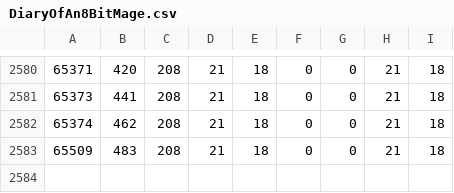
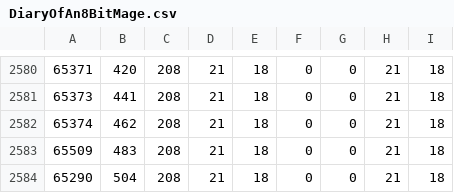
Before and after one commit to ws-3917/psoutertale-gms, a CSV file: dist/psot-low/ja_JP/DiaryOfAn8BitMage.csv, drawn as a sheet; only a part is shown, gaps mark what is left out.

```diff
--- a/dist/psot-low/ja_JP/DiaryOfAn8BitMage.csv
+++ b/dist/psot-low/ja_JP/DiaryOfAn8BitMage.csv
@@ -2583 +2583,2 @@
 65509;483;208;21;18;0;0;21;18
+65290;504;208;21;18;0;0;21;18
```
Also changed, not shown: dist/psot-low/ja_JP/ComicSans.csv, dist/psot-low/ja_JP/DeterminationMono.csv, 34 other files.
